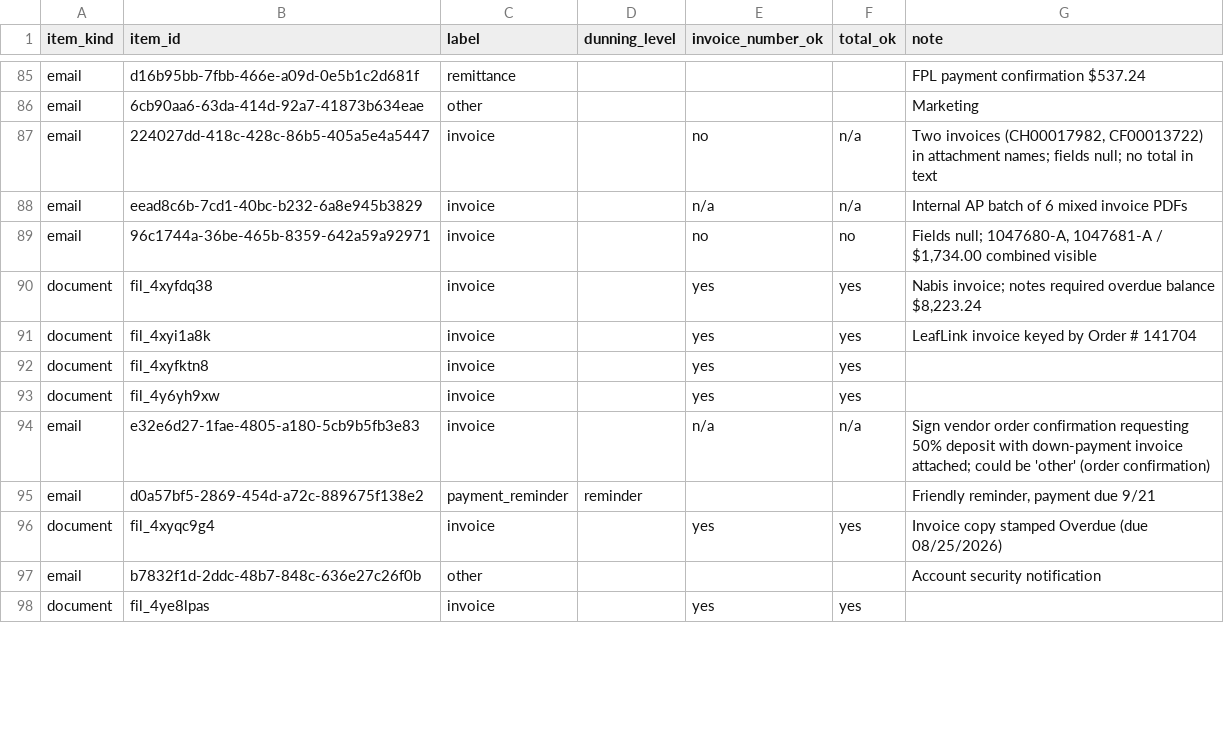
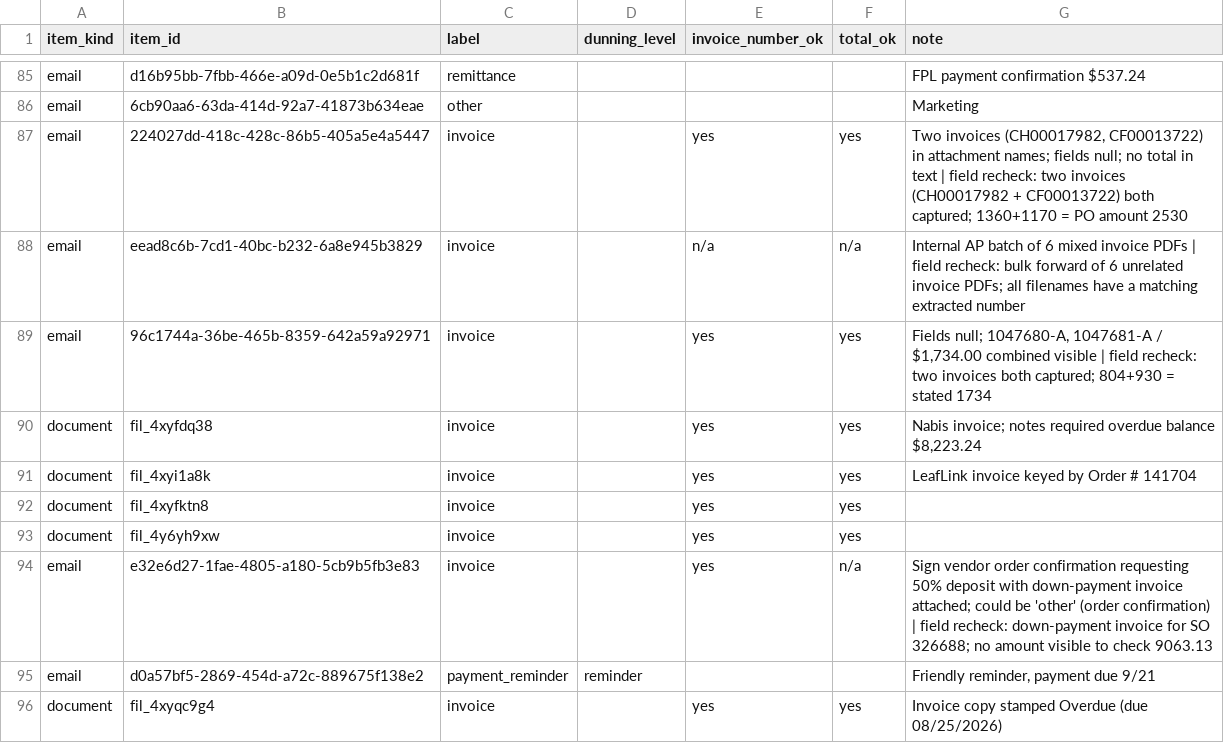
Before and after one commit to filipopov/ap-inbox-agent, a CSV file: eval/gold_labels.csv, drawn as a sheet; only a part is shown, gaps mark what is left out; the shorter side is filled out with more unchanged rows; the diff covers the shown part only.

Commit message:
Accuracy results, spot-check list, docs

```diff
--- a/eval/gold_labels.csv
+++ b/eval/gold_labels.csv
@@ -86,5 +86,5 @@ email,d16b95bb-7fbb-466e-a09d-0e5b1c2d681f,remittance,,,,FPL payment confirmatio
 email,6cb90aa6-63da-414d-92a7-41873b634eae,other,,,,Marketing
-email,224027dd-418c-428c-86b5-405a5e4a5447,invoice,,no,n/a,"Two invoices (CH00017982, CF00013722) in attachment names; fields null; no total in text"
-email,eead8c6b-7cd1-40bc-b232-6a8e945b3829,invoice,,n/a,n/a,Internal AP batch of 6 mixed invoice PDFs
-email,96c1744a-36be-465b-8359-642a59a92971,invoice,,no,no,"Fields null; 1047680-A, 1047681-A / $1,734.00 combined visible"
+email,224027dd-418c-428c-86b5-405a5e4a5447,invoice,,yes,yes,"Two invoices (CH00017982, CF00013722) in attachment names; fields null; no total in text | field recheck: two invoices (CH00017982 + CF00013722) both captured; 1360+1170 = PO amount 2530"
+email,eead8c6b-7cd1-40bc-b232-6a8e945b3829,invoice,,n/a,n/a,Internal AP batch of 6 mixed invoice PDFs | field recheck: bulk forward of 6 unrelated invoice PDFs; all filenames have a matching extracted number
+email,96c1744a-36be-465b-8359-642a59a92971,invoice,,yes,yes,"Fields null; 1047680-A, 1047681-A / $1,734.00 combined visible | field recheck: two invoices both captured; 804+930 = stated 1734"
 document,fil_4xyfdq38,invoice,,yes,yes,"Nabis invoice; notes required overdue balance $8,223.24"
@@ -93,3 +93,3 @@ document,fil_4xyfktn8,invoice,,yes,yes,
 document,fil_4y6yh9xw,invoice,,yes,yes,
-email,e32e6d27-1fae-4805-a180-5cb9b5fb3e83,invoice,,n/a,n/a,Sign vendor order confirmation requesting 50% deposit with down-payment invoice attached; could be 'other' (order confirmation)
+email,e32e6d27-1fae-4805-a180-5cb9b5fb3e83,invoice,,yes,n/a,Sign vendor order confirmation requesting 50% deposit with down-payment invoice attached; could be 'other' (order confirmation) | field recheck: down-payment invoice for SO 326688; no amount visible to check 9063.13
 email,d0a57bf5-2869-454d-a72c-889675f138e2,payment_reminder,reminder,,,"Friendly reminder, payment due 9/21"
```
Also changed, not shown: 111 edited cells elsewhere in this file, 3 other files.
